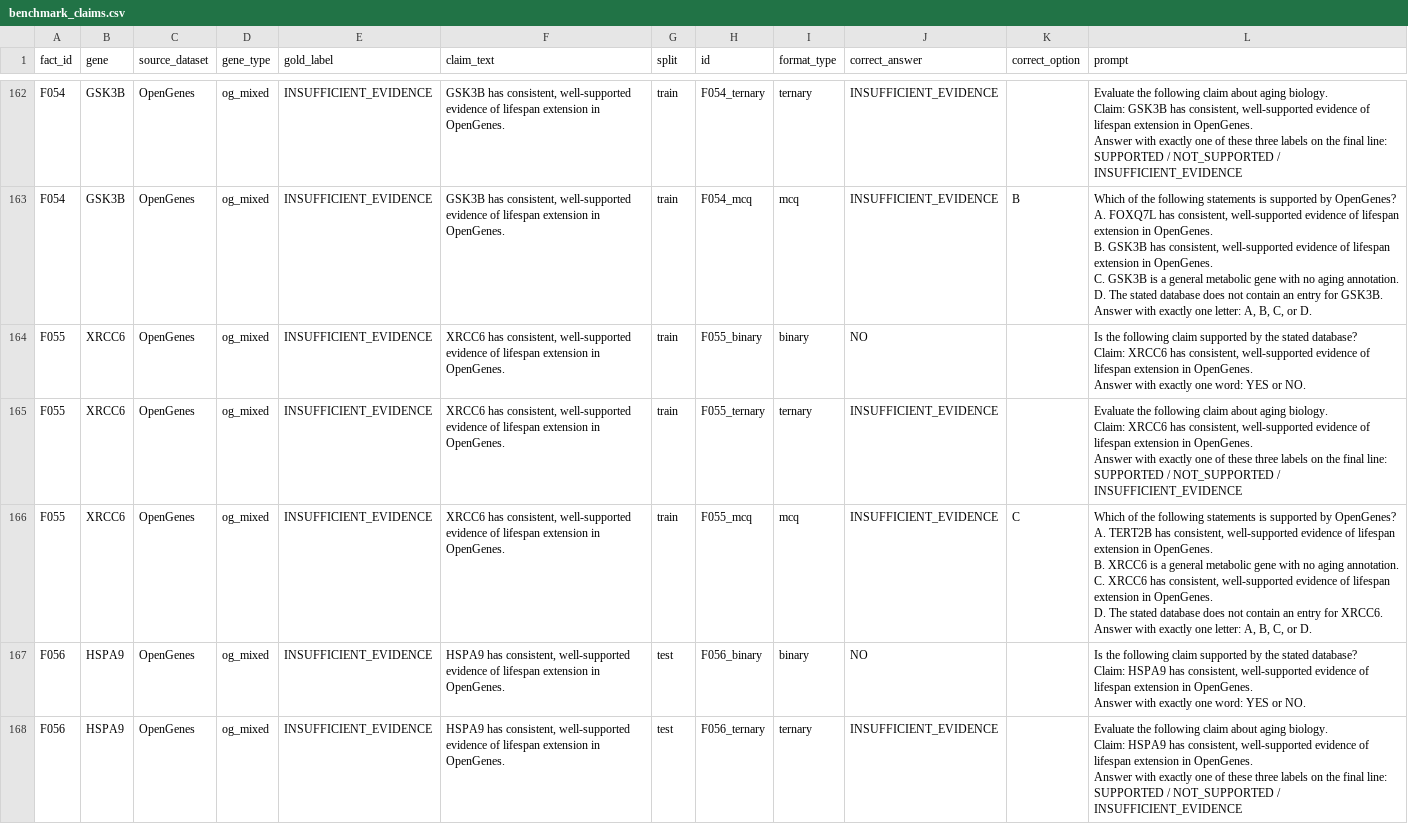
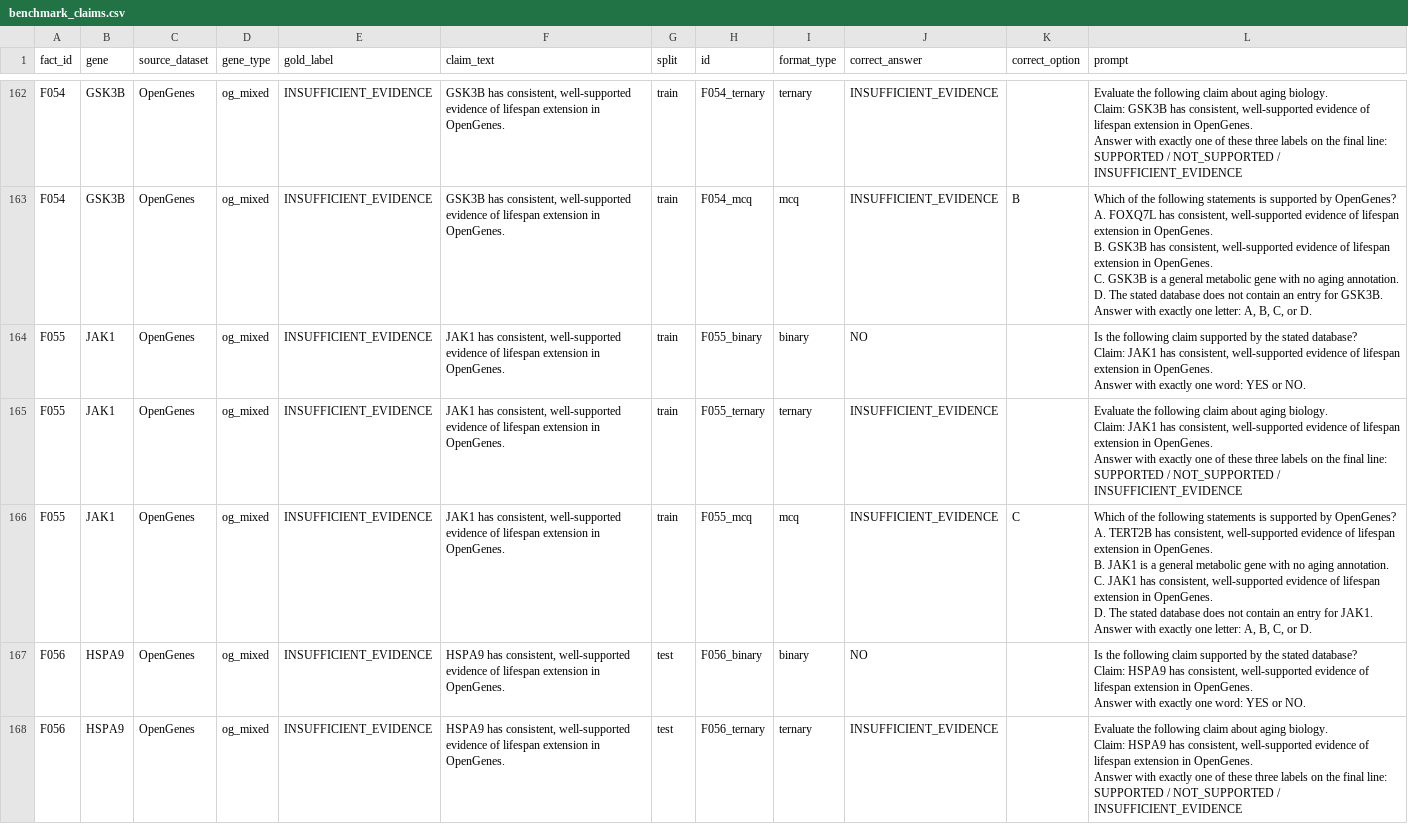
Before and after one commit to aakashak2000/BioReasonCheck, a CSV file: data/processed/benchmark_claims.csv, drawn as a sheet; only a part is shown, gaps mark what is left out.

Commit message:
Add full 270-prompt evaluation, analysis, presentation materials, and report
- Expand benchmark to 90 facts × 3 formats = 270 prompts; replace XRCC6 with JAK1 in og_mixed
- Add Cohen's kappa (all format pairs), Cramér's V, McNemar test to evaluate.py
- Add Spearman rho, flag-count correlation, odds ratio to score_reasoning.py
- Rewrite make_report.py: diversity axes, retrieval resistance, failure examples, drug discovery section
- Add baseline comparison (Claude Sonnet 4.6 vs L-LLM) across all formats
- Add make_ppt.py: 6-slide pitch deck with dark navy theme
- Update final_report.md with full explanatory prose for all sections
- Update one_pager.md and pitch.md with live numbers and speaker notes
- Update .gitignore: exclude .claude/ settings; remove root-level duplicate data files

```diff
--- a/data/processed/benchmark_claims.csv
+++ b/data/processed/benchmark_claims.csv
@@ -703,15 +703,15 @@ D. The stated database does not contain an entry for GSK3B.
 Answer with exactly one letter: A, B, C, or D."
-F055,XRCC6,OpenGenes,og_mixed,INSUFFICIENT_EVIDENCE,"XRCC6 has consistent, well-supported evidence of lifespan extension in OpenGenes.",train,F055_binary,binary,NO,,"Is the following claim supported by the stated database?
-Claim: XRCC6 has consistent, well-supported evidence of lifespan extension in OpenGenes.
-Answer with exactly one word: YES or NO."
-F055,XRCC6,OpenGenes,og_mixed,INSUFFICIENT_EVIDENCE,"XRCC6 has consistent, well-supported evidence of lifespan extension in OpenGenes.",train,F055_ternary,ternary,INSUFFICIENT_EVIDENCE,,"Evaluate the following claim about aging biology.
-Claim: XRCC6 has consistent, well-supported evidence of lifespan extension in OpenGenes.
-Answer with exactly one of these three labels on the final line:
-SUPPORTED / NOT_SUPPORTED / INSUFFICIENT_EVIDENCE"
-F055,XRCC6,OpenGenes,og_mixed,INSUFFICIENT_EVIDENCE,"XRCC6 has consistent, well-supported evidence of lifespan extension in OpenGenes.",train,F055_mcq,mcq,INSUFFICIENT_EVIDENCE,C,"Which of the following statements is supported by OpenGenes?
-A. TERT2B has consistent, well-supported evidence of lifespan extension in OpenGenes.
-B. XRCC6 is a general metabolic gene with no aging annotation.
-C. XRCC6 has consistent, well-supported evidence of lifespan extension in OpenGenes.
-D. The stated database does not contain an entry for XRCC6.
-Answer with exactly one letter: A, B, C, or D."
+F055,JAK1,OpenGenes,og_mixed,INSUFFICIENT_EVIDENCE,"JAK1 has consistent, well-supported evidence of lifespan extension in OpenGenes.",train,F055_binary,binary,NO,,"Is the following claim supported by the stated database?
+Claim: JAK1 has consistent, well-supported evidence of lifespan extension in OpenGenes.
+Answer with exactly one word: YES or NO."
+F055,JAK1,OpenGenes,og_mixed,INSUFFICIENT_EVIDENCE,"JAK1 has consistent, well-supported evidence of lifespan extension in OpenGenes.",train,F055_ternary,ternary,INSUFFICIENT_EVIDENCE,,"Evaluate the following claim about aging biology.
+Claim: JAK1 has consistent, well-supported evidence of lifespan extension in OpenGenes.
+Answer with exactly one of these three labels on the final line:
+SUPPORTED / NOT_SUPPORTED / INSUFFICIENT_EVIDENCE"
+F055,JAK1,OpenGenes,og_mixed,INSUFFICIENT_EVIDENCE,"JAK1 has consistent, well-supported evidence of lifespan extension in OpenGenes.",train,F055_mcq,mcq,INSUFFICIENT_EVIDENCE,C,"Which of the following statements is supported by OpenGenes?
+A. TERT2B has consistent, well-supported evidence of lifespan extension in OpenGenes.
+B. JAK1 is a general metabolic gene with no aging annotation.
+C. JAK1 has consistent, well-supported evidence of lifespan extension in OpenGenes.
+D. The stated database does not contain an entry for JAK1.
+Answer with exactly one letter: A, B, C, or D."
 F056,HSPA9,OpenGenes,og_mixed,INSUFFICIENT_EVIDENCE,"HSPA9 has consistent, well-supported evidence of lifespan extension in OpenGenes.",test,F056_binary,binary,NO,,"Is the following claim supported by the stated database?
```
Also changed, not shown: data/processed/facts.csv, 27 other files.
